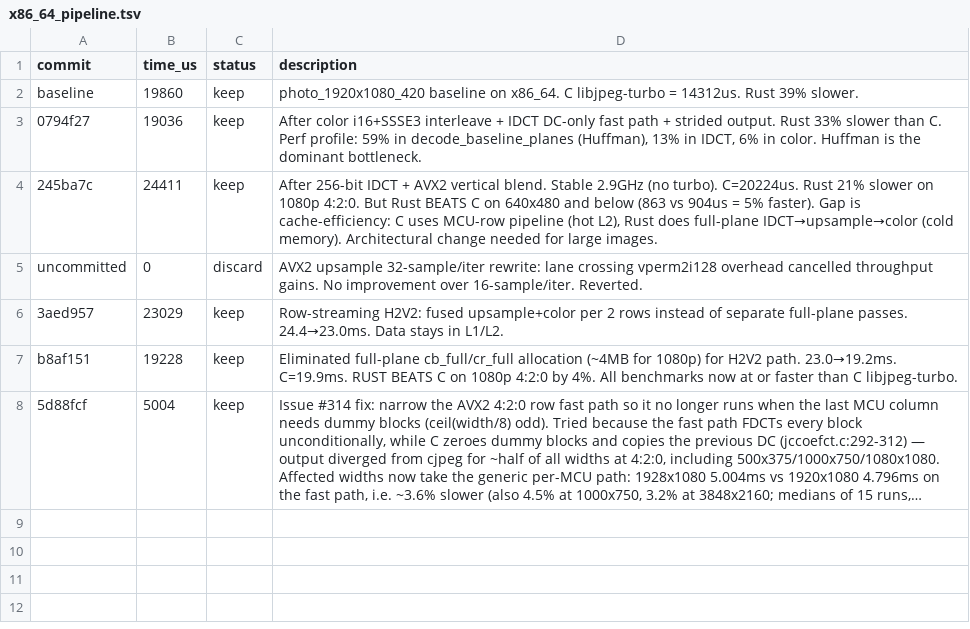
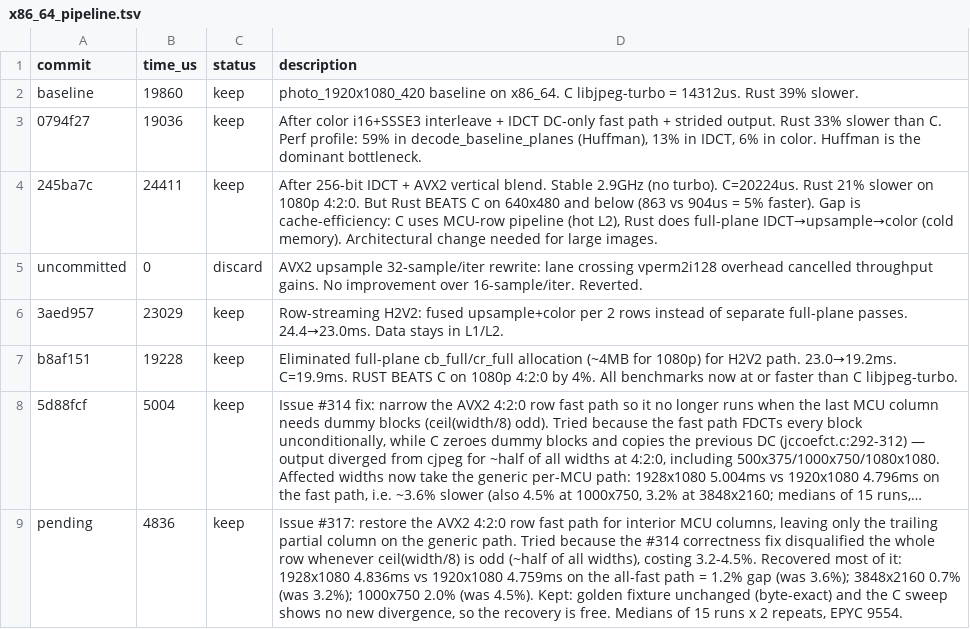
Before and after one commit to developer0hye/libjpeg-turbo-rs, a TSV file: experiments/x86_64_pipeline.tsv, drawn as a sheet; long unchanged cells end in …; the diff names each change by its address in the sheet, - before the commit and + after, or states it on an @@ line.

```diff
--- a/experiments/x86_64_pipeline.tsv
+++ b/experiments/x86_64_pipeline.tsv
+row 9: pending | 4836 | keep | Issue #317: restore the AVX2 4:2:0 row fast path for interior MCU columns, leaving only the trailing partial column on the generic path. Tried because the #314 correctness fix disqualified the whole row whenever ceil(width/8) is odd (~half of all widths), costing 3.2-4.5%. Recovered most of it: 1928x1080 4.836ms vs 1920x1080 4.759ms on the all-fast path = 1.2% gap (was 3.6%); 3848x2160 0.7% (was 3.2%); 1000x750 2.0% (was 4.5%). Kept: golden fixture unchanged (byte-exact) and the C sweep shows no new divergence, so the recovery is free. Medians of 15 runs x 2 repeats, EPYC 9554.
```
Also changed, not shown: 4 other files.
